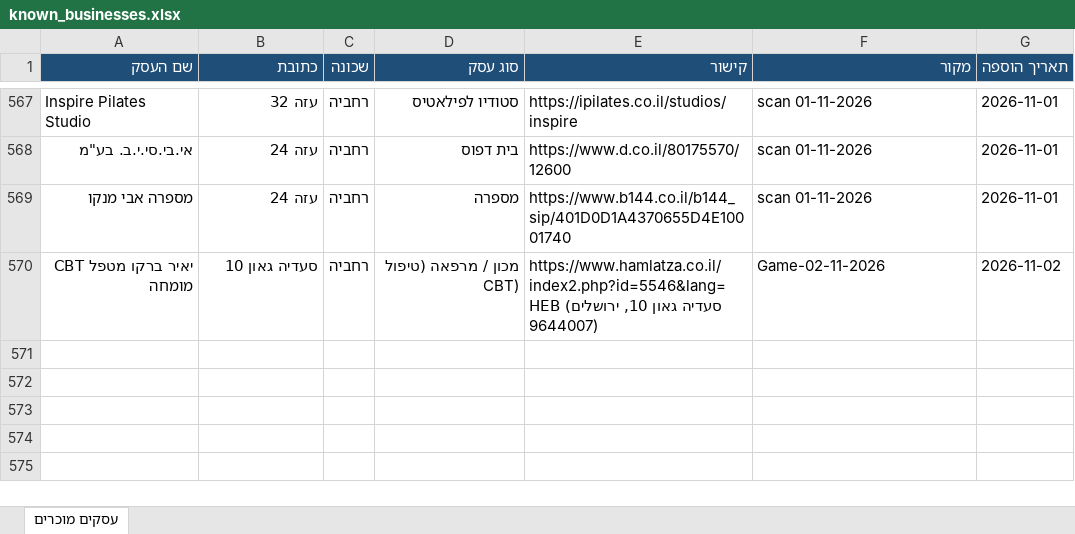
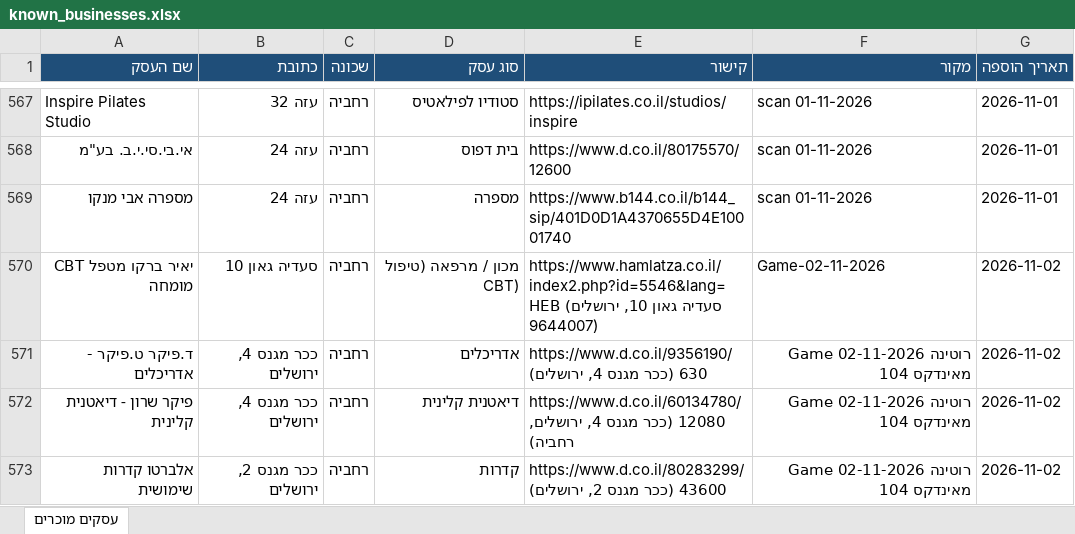
Before and after one commit to urbandetective007/Final_Project, an Excel workbook: known_businesses/known_businesses.xlsx, sheet עסקים מוכרים, drawn as a sheet; only a part is shown, gaps mark what is left out; values as stored, in another font and other column widths than the file's, no borders; the diff names each change by its address in the sheet, - before the commit and + after, or states it on an @@ line.

```diff
--- a/known_businesses/known_businesses.xlsx (sheet עסקים מוכרים)
+++ b/known_businesses/known_businesses.xlsx (sheet עסקים מוכרים)
+row 571: ד.פיקר ט.פיקר - אדריכלים | ככר מגנס 4, ירושלים | רחביה | אדריכלים | https://www.d.co.il/9356190/630 (ככר מגנס 4, ירושלים) | רוטינה Game 02-11-2026 מאינדקס 104 | 2026-11-02
+row 572: פיקר שרון - דיאטנית קלינית | ככר מגנס 4, ירושלים | רחביה | דיאטנית קלינית | https://www.d.co.il/60134780/12080 (ככר מגנס 4, ירושלים, רחביה) | רוטינה Game 02-11-2026 מאינדקס 104 | 2026-11-02
+row 573: אלברטו קדרות שימושית | ככר מגנס 2, ירושלים | רחביה | קדרות | https://www.d.co.il/80283299/43600 (ככר מגנס 2, ירושלים) | רוטינה Game 02-11-2026 מאינדקס 104 | 2026-11-02
```
Also changed, not shown: 1 other file.
